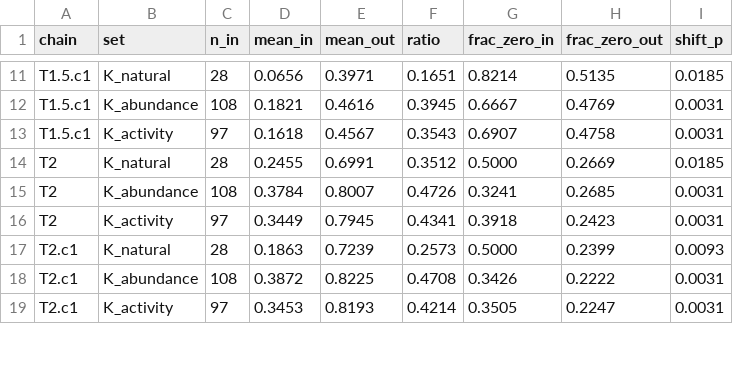
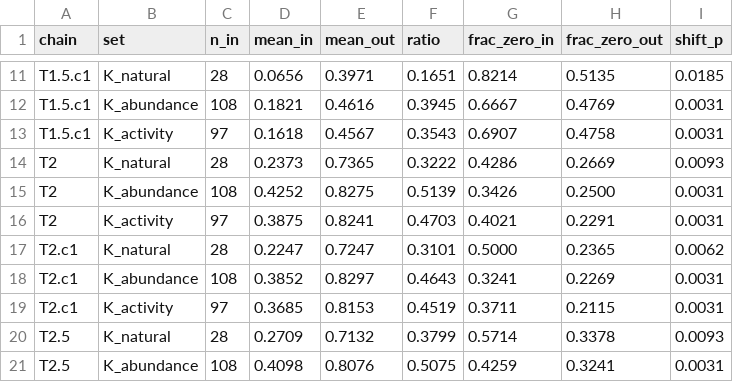
Before and after one commit to MarcoSanchini/my_extendedSampling, a TSV file: softmax/monte_carlo/pten_natural/sampled_entropy_in_K_sets.tsv, drawn as a sheet; only a part is shown, gaps mark what is left out; the diff covers the shown part only.

```diff
--- a/softmax/monte_carlo/pten_natural/sampled_entropy_in_K_sets.tsv
+++ b/softmax/monte_carlo/pten_natural/sampled_entropy_in_K_sets.tsv
@@ -13,7 +13,9 @@ T1.5.c1	K_abundance	108	0.1821	0.4616	0.3945	0.6667	0.4769	0.0031
 T1.5.c1	K_activity	97	0.1618	0.4567	0.3543	0.6907	0.4758	0.0031
-T2	K_natural	28	0.2455	0.6991	0.3512	0.5000	0.2669	0.0185
-T2	K_abundance	108	0.3784	0.8007	0.4726	0.3241	0.2685	0.0031
-T2	K_activity	97	0.3449	0.7945	0.4341	0.3918	0.2423	0.0031
-T2.c1	K_natural	28	0.1863	0.7239	0.2573	0.5000	0.2399	0.0093
-T2.c1	K_abundance	108	0.3872	0.8225	0.4708	0.3426	0.2222	0.0031
-T2.c1	K_activity	97	0.3453	0.8193	0.4214	0.3505	0.2247	0.0031
+T2	K_natural	28	0.2373	0.7365	0.3222	0.4286	0.2669	0.0093
+T2	K_abundance	108	0.4252	0.8275	0.5139	0.3426	0.2500	0.0031
+T2	K_activity	97	0.3875	0.8241	0.4703	0.4021	0.2291	0.0031
+T2.c1	K_natural	28	0.2247	0.7247	0.3101	0.5000	0.2365	0.0062
+T2.c1	K_abundance	108	0.3852	0.8297	0.4643	0.3241	0.2269	0.0031
+T2.c1	K_activity	97	0.3685	0.8153	0.4519	0.3711	0.2115	0.0031
+T2.5	K_natural	28	0.2709	0.7132	0.3799	0.5714	0.3378	0.0093
+T2.5	K_abundance	108	0.4098	0.8076	0.5075	0.4259	0.3241	0.0031
```
Also changed, not shown: 4 added rows and 59 edited cells elsewhere in this file, softmax/monte_carlo/pten_natural/matched16k/sampled_entropy_in_K_sets.tsv, softmax/monte_carlo/pten_natural/matched16k/sampled_vs_references_partial_rsa.tsv, 8 other files.
